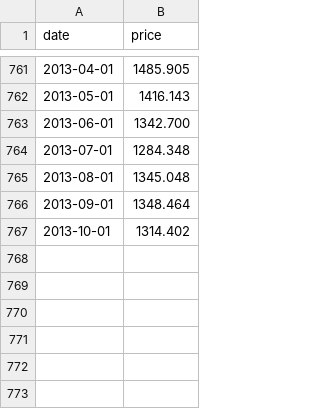
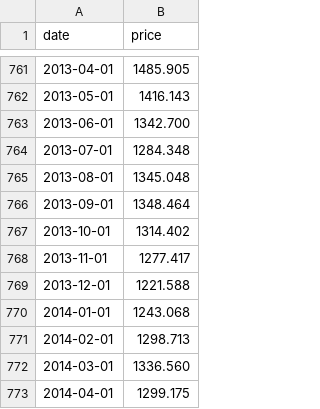
Before and after one commit to datasets/gold-prices, a CSV file: data/data.csv, drawn as a sheet; only a part is shown, gaps mark what is left out.

Commit message:
[data][s]: update for last few months.
Update script as bundesbank have moved the location on their website ...

```diff
--- a/data/data.csv
+++ b/data/data.csv
@@ -767 +767,7 @@ date,price
 2013-10-01,1314.402
+2013-11-01,1277.417
+2013-12-01,1221.588
+2014-01-01,1243.068
+2014-02-01,1298.713
+2014-03-01,1336.560
+2014-04-01,1299.175
```
Also changed, not shown: 2 other files.
